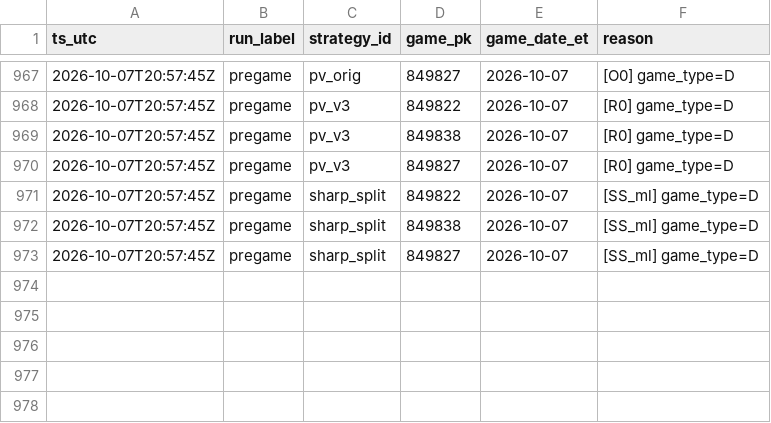
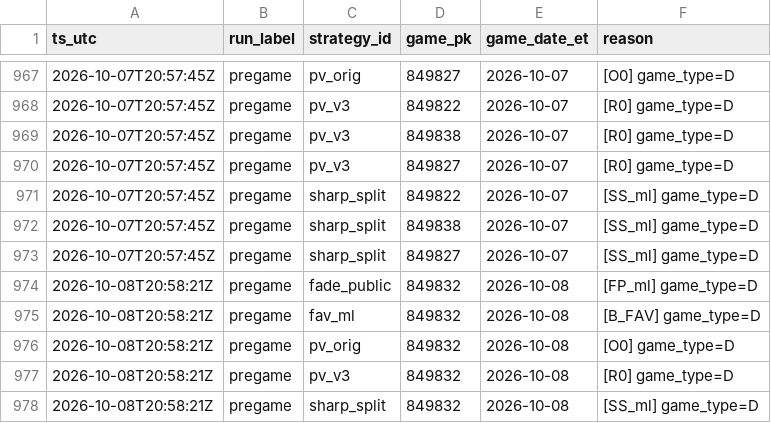
Before and after one commit to gitchrisqueen/panthera, a CSV file: data/picks/passes.csv, drawn as a sheet; only a part is shown, gaps mark what is left out; the diff names each change by its address in the sheet, - before the commit and + after, or states it on an @@ line.

```diff
--- a/data/picks/passes.csv
+++ b/data/picks/passes.csv
+row 974: 2026-10-08T20:58:21Z | pregame | fade_public | 849832 | 2026-10-08 | [FP_ml] game_type=D
+row 975: 2026-10-08T20:58:21Z | pregame | fav_ml | 849832 | 2026-10-08 | [B_FAV] game_type=D
+row 976: 2026-10-08T20:58:21Z | pregame | pv_orig | 849832 | 2026-10-08 | [O0] game_type=D
+row 977: 2026-10-08T20:58:21Z | pregame | pv_v3 | 849832 | 2026-10-08 | [R0] game_type=D
+row 978: 2026-10-08T20:58:21Z | pregame | sharp_split | 849832 | 2026-10-08 | [SS_ml] game_type=D
```
Also changed, not shown: data/games/games.csv, data/odds/credit_log.csv, 6 other files.
